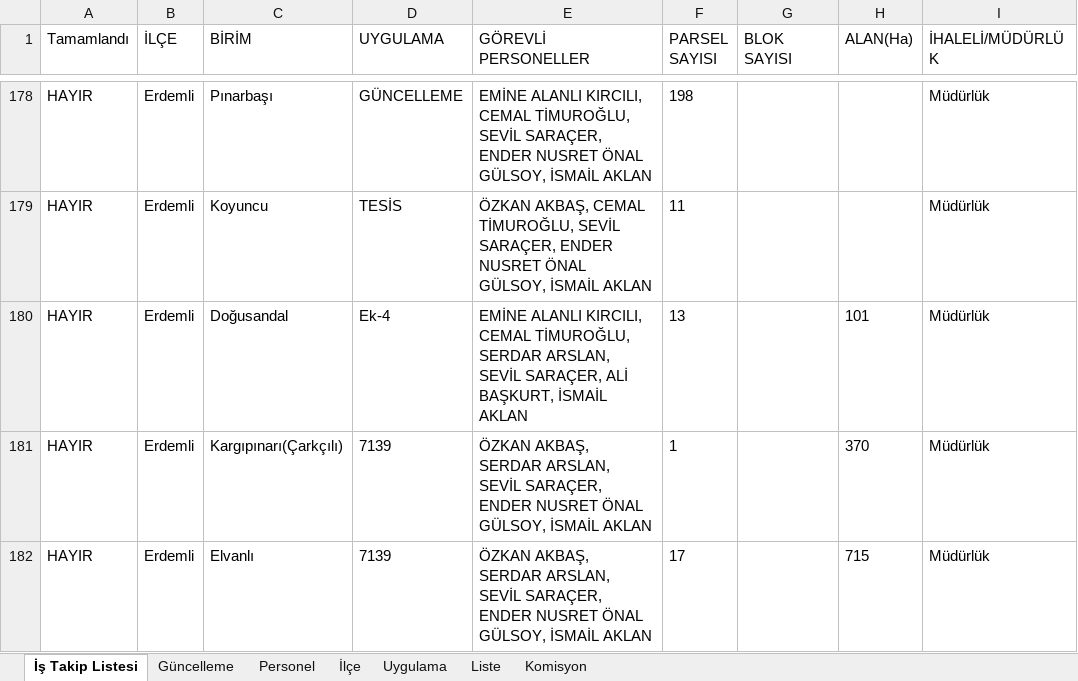
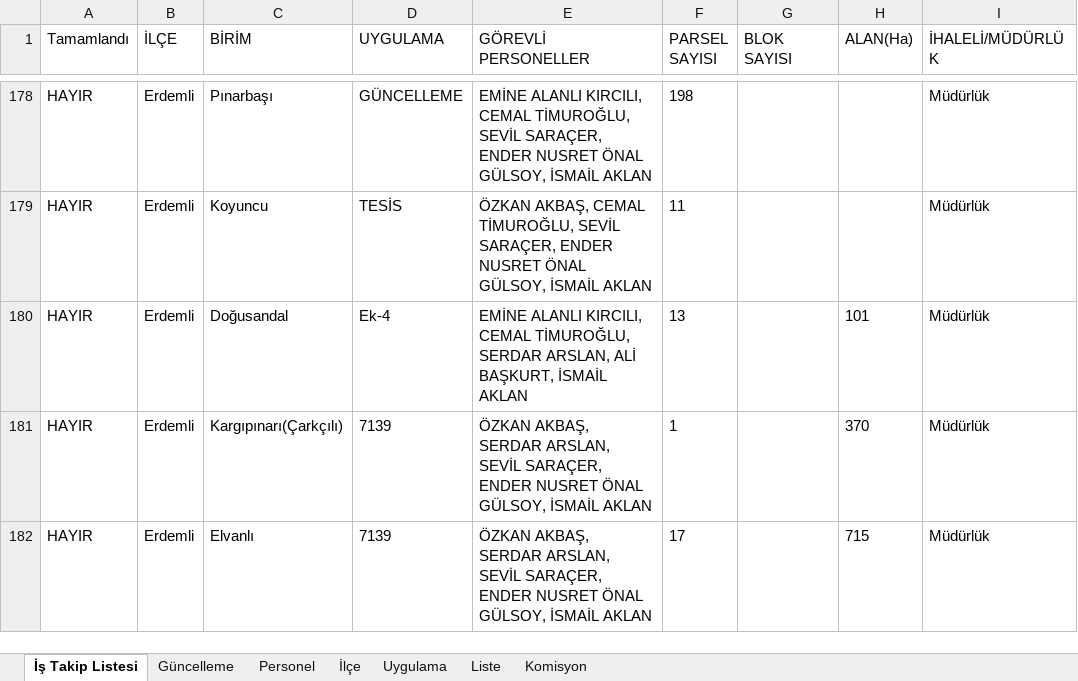
Before and after one commit to gokhangeo/ihale, an Excel workbook: istakip.xlsx, sheet İş Takip Listesi, drawn as a sheet; only a part is shown, gaps mark what is left out; values as stored, in another font and other column widths than the file's, no borders; the diff names each change by its address in the sheet, - before the commit and + after, or states it on an @@ line.

Commit message:
İş Takip Güncellemesi - 21.07.2026 10:18:09

```diff
--- a/istakip.xlsx (sheet İş Takip Listesi)
+++ b/istakip.xlsx (sheet İş Takip Listesi)
-E180 (GÖREVLİ PERSONELLER): …SERDAR ARSLAN, SEVİL SARAÇER, ALİ BAŞKURT,…
+E180 (GÖREVLİ PERSONELLER): …SERDAR ARSLAN, ALİ BAŞKURT,…
```
